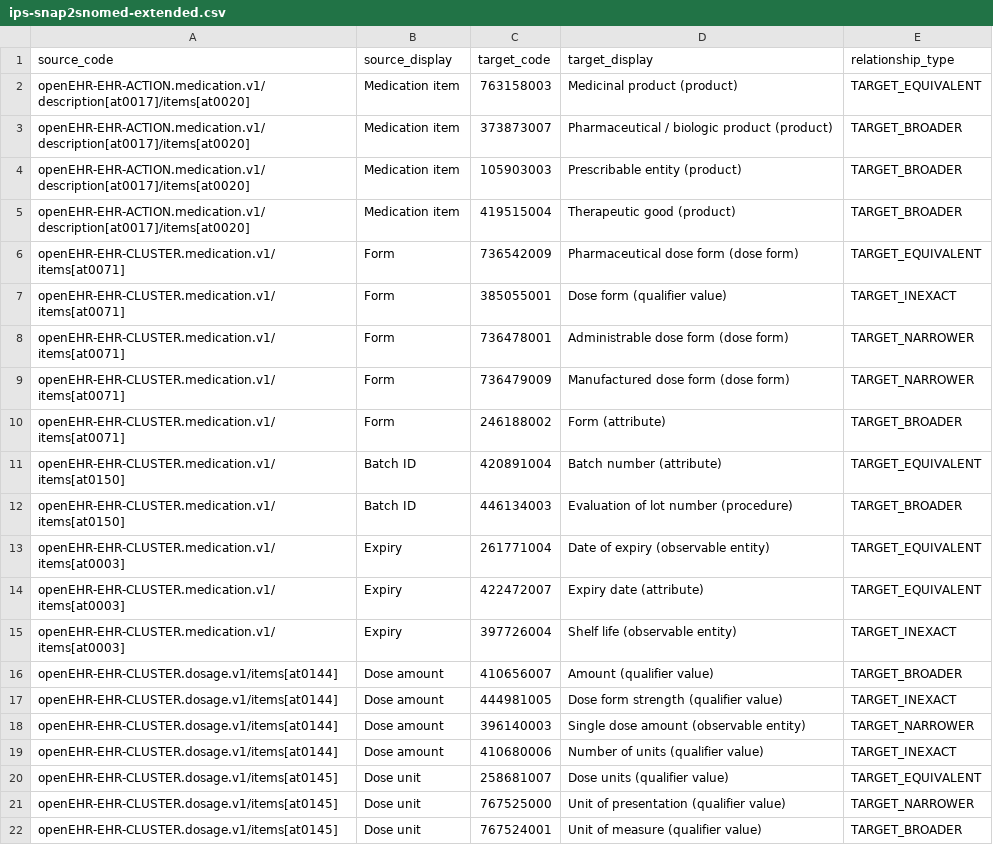
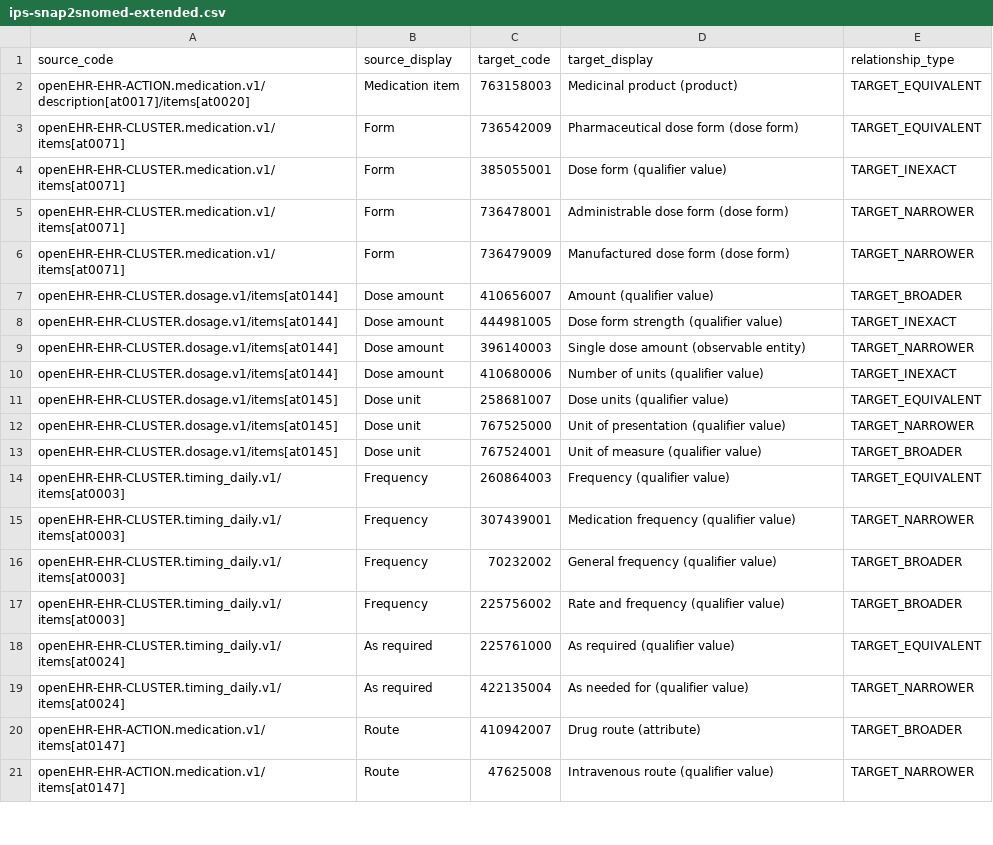
Before and after one commit to erik-sundvalls-bots/TermViz, a CSV file: public/maps/ips-snap2snomed-extended.csv, drawn as a sheet; only a part is shown; the shorter side is filled out with more unchanged rows; the diff covers the shown part only.

```diff
--- a/public/maps/ips-snap2snomed-extended.csv
+++ b/public/maps/ips-snap2snomed-extended.csv
@@ -2,5 +2,2 @@ source_code,source_display,target_code,target_display,relationship_type
 openEHR-EHR-ACTION.medication.v1/description[at0017]/items[at0020],Medication item,763158003,Medicinal product (product),TARGET_EQUIVALENT
-openEHR-EHR-ACTION.medication.v1/description[at0017]/items[at0020],Medication item,373873007,Pharmaceutical / biologic product (product),TARGET_BROADER
-openEHR-EHR-ACTION.medication.v1/description[at0017]/items[at0020],Medication item,105903003,Prescribable entity (product),TARGET_BROADER
-openEHR-EHR-ACTION.medication.v1/description[at0017]/items[at0020],Medication item,419515004,Therapeutic good (product),TARGET_BROADER
 openEHR-EHR-CLUSTER.medication.v1/items[at0071],Form,736542009,Pharmaceutical dose form (dose form),TARGET_EQUIVALENT
@@ -9,8 +6,2 @@ openEHR-EHR-CLUSTER.medication.v1/items[at0071],Form,736478001,Administrable dos
 openEHR-EHR-CLUSTER.medication.v1/items[at0071],Form,736479009,Manufactured dose form (dose form),TARGET_NARROWER
-openEHR-EHR-CLUSTER.medication.v1/items[at0071],Form,246188002,Form (attribute),TARGET_BROADER
-openEHR-EHR-CLUSTER.medication.v1/items[at0150],Batch ID,420891004,Batch number (attribute),TARGET_EQUIVALENT
-openEHR-EHR-CLUSTER.medication.v1/items[at0150],Batch ID,446134003,Evaluation of lot number (procedure),TARGET_BROADER
-openEHR-EHR-CLUSTER.medication.v1/items[at0003],Expiry,261771004,Date of expiry (observable entity),TARGET_EQUIVALENT
-openEHR-EHR-CLUSTER.medication.v1/items[at0003],Expiry,422472007,Expiry date (attribute),TARGET_EQUIVALENT
-openEHR-EHR-CLUSTER.medication.v1/items[at0003],Expiry,397726004,Shelf life (observable entity),TARGET_INEXACT
 openEHR-EHR-CLUSTER.dosage.v1/items[at0144],Dose amount,410656007,Amount (qualifier value),TARGET_BROADER
```
Also changed, not shown: 5 removed rows elsewhere in this file, 6 other files.
